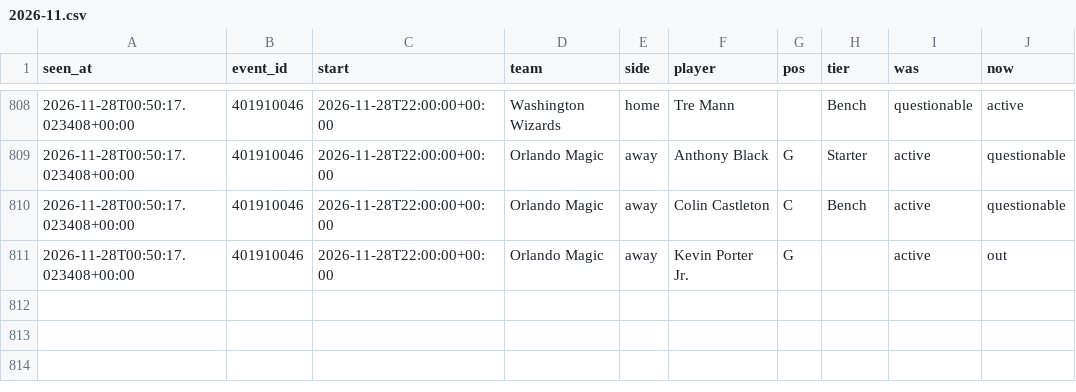
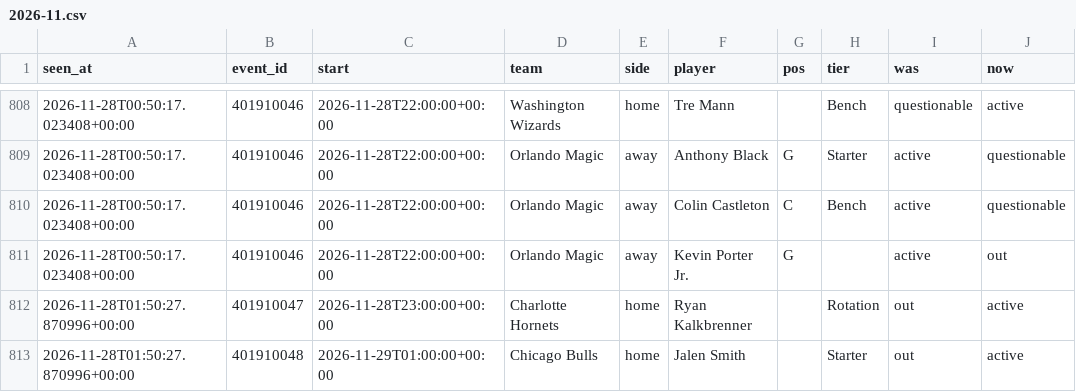
Before and after one commit to tdrey10/sports, a CSV file: data/injuries/nba/2026-11.csv, drawn as a sheet; only a part is shown, gaps mark what is left out; the diff names each change by its address in the sheet, - before the commit and + after, or states it on an @@ line.

```diff
--- a/data/injuries/nba/2026-11.csv
+++ b/data/injuries/nba/2026-11.csv
+row 812: 2026-11-28T01:50:27.870996+00:00 | 401910047 | 2026-11-28T23:00:00+00:00 | Charlotte Hornets | home | Ryan Kalkbrenner |  | Rotation | out | active
+row 813: 2026-11-28T01:50:27.870996+00:00 | 401910048 | 2026-11-29T01:00:00+00:00 | Chicago Bulls | home | Jalen Smith |  | Starter | out | active
```
Also changed, not shown: data/odds/bundesliga/2026-11.csv, data/odds/epl/2026-11.csv, 17 other files.
